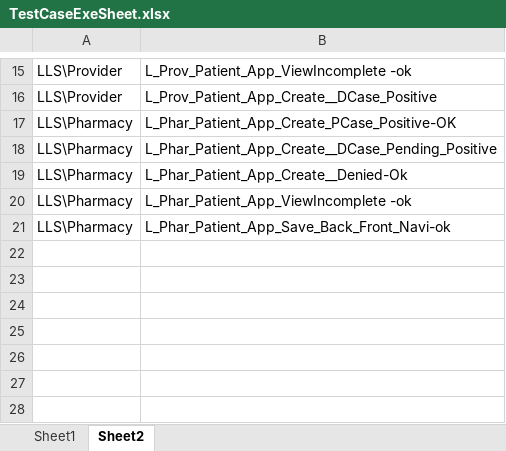
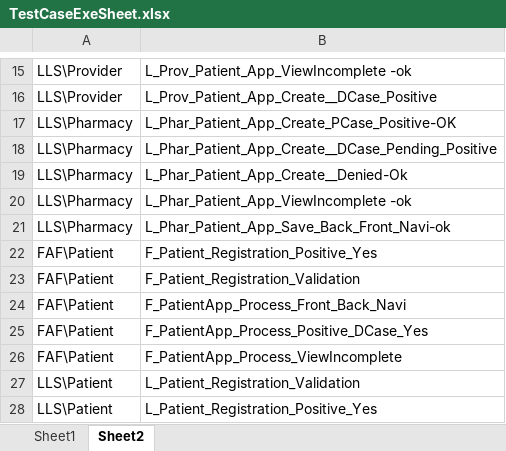
Before and after one commit to sbabupresidency1/fipsar_automation, an Excel workbook: QA/testcases/TestCaseExeSheet.xlsx, sheet Sheet2, drawn as a sheet; only a part is shown, gaps mark what is left out; values as stored, in another font and other column widths than the file's, no borders; the diff names each change by its address in the sheet, - before the commit and + after, or states it on an @@ line.

Commit message:
tcs exe sheet

```diff
--- a/QA/testcases/TestCaseExeSheet.xlsx (sheet Sheet2)
+++ b/QA/testcases/TestCaseExeSheet.xlsx (sheet Sheet2)
+row 22: FAF\Patient | F_Patient_Registration_Positive_Yes
+row 23: FAF\Patient | F_Patient_Registration_Validation
+row 24: FAF\Patient | F_PatientApp_Process_Front_Back_Navi
+row 25: FAF\Patient | F_PatientApp_Process_Positive_DCase_Yes
+row 26: FAF\Patient | F_PatientApp_Process_ViewIncomplete
+row 27: LLS\Patient | L_Patient_Registration_Validation
+row 28: LLS\Patient | L_Patient_Registration_Positive_Yes
```
Also changed, not shown: sheet Sheet1.
